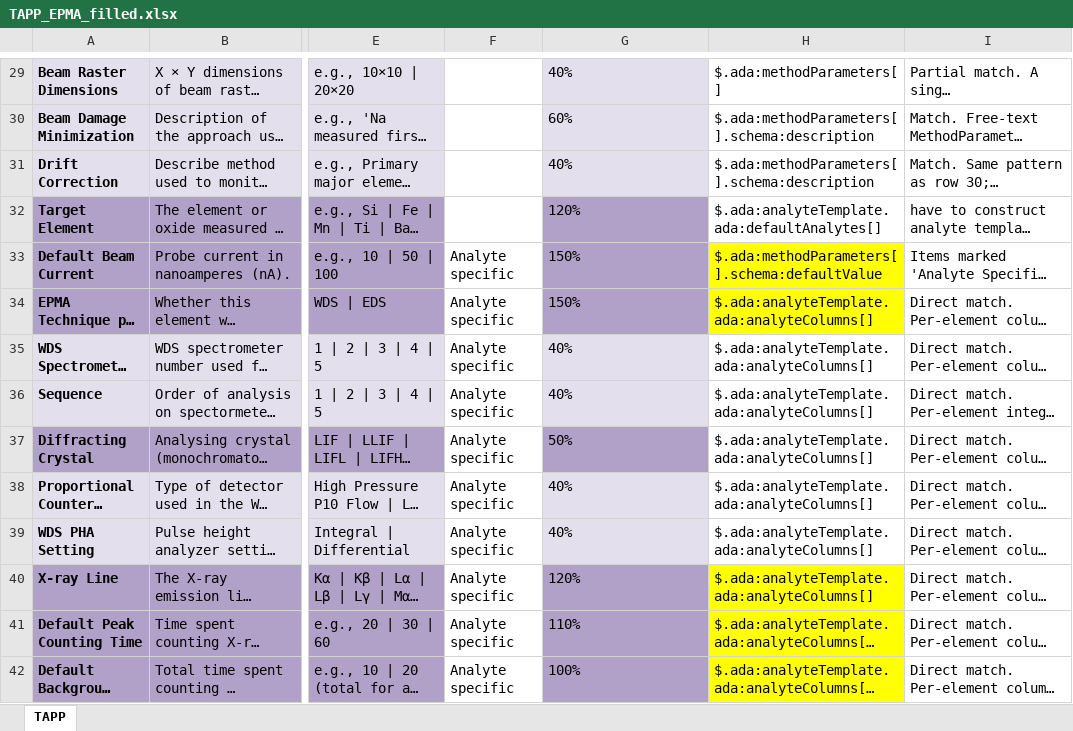
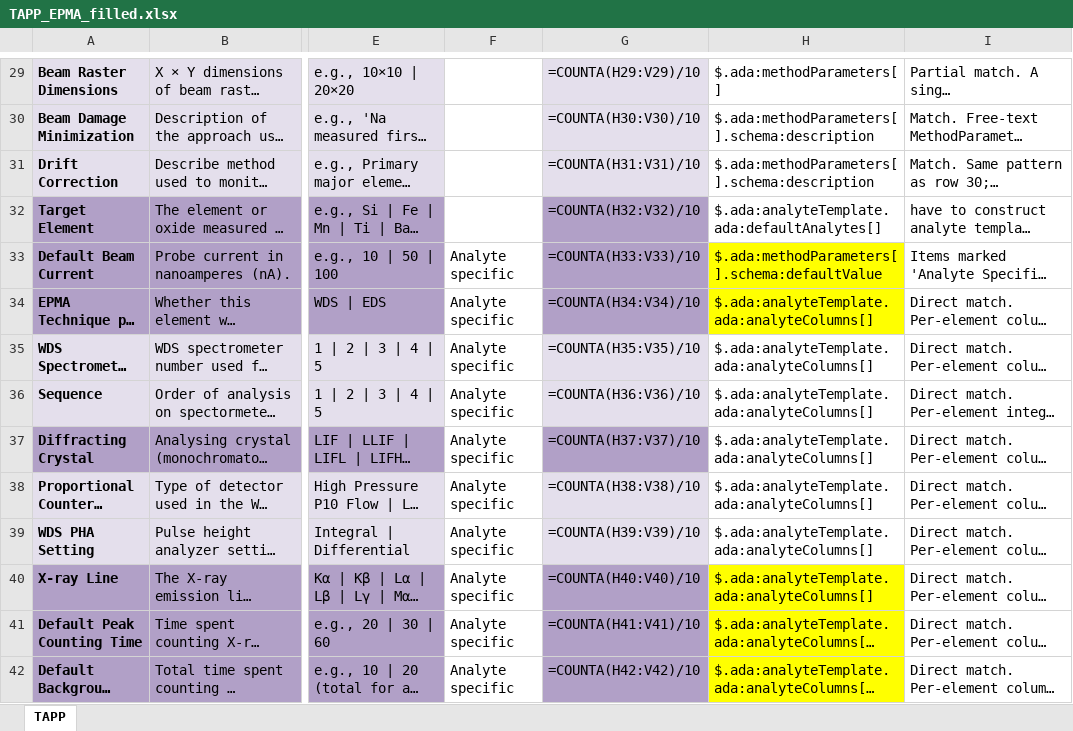
Before and after one commit to amds-ldeo/geochemBuildingBlocks, an Excel workbook: docs/TAPP_EPMA_filled.xlsx, sheet TAPP, drawn as a sheet; only a part is shown, gaps mark what is left out; long unchanged cells end in …; values as stored, in another font and other column widths than the file's, no borders; formulas without a stored value are shown as written; conditional formats not drawn; the diff covers the shown part only; the diff names each change by its address in the sheet, - before the commit and + after, or states it on an @@ line.

```diff
--- a/docs/TAPP_EPMA_filled.xlsx (sheet TAPP)
+++ b/docs/TAPP_EPMA_filled.xlsx (sheet TAPP)
-G29: 40%
+G29: =COUNTA(H29:V29)/10
-G30: 60%
+G30: =COUNTA(H30:V30)/10
-G31: 40%
+G31: =COUNTA(H31:V31)/10
-G32: 120%
+G32: =COUNTA(H32:V32)/10
-G33: 150%
+G33: =COUNTA(H33:V33)/10
-G34: 150%
+G34: =COUNTA(H34:V34)/10
-G35: 40%
+G35: =COUNTA(H35:V35)/10
-G36: 40%
+G36: =COUNTA(H36:V36)/10
-G37: 50%
+G37: =COUNTA(H37:V37)/10
-G38: 40%
+G38: =COUNTA(H38:V38)/10
-G39: 40%
+G39: =COUNTA(H39:V39)/10
-G40: 120%
+G40: =COUNTA(H40:V40)/10
-G41: 110%
+G41: =COUNTA(H41:V41)/10
-G42: 100%
+G42: =COUNTA(H42:V42)/10
```
Also changed, not shown: 43 edited cells elsewhere in this sheet, docs/TAPP-template.xlsx, docs/TAPP_EPMA_filled-noInterp.xlsx, 3 other files.
